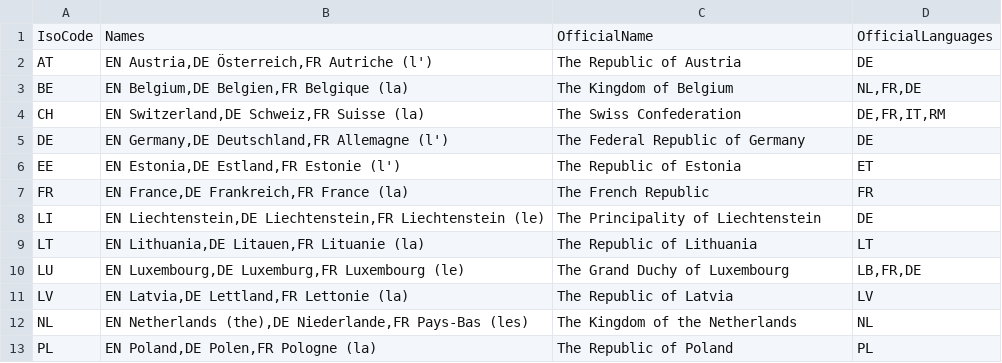
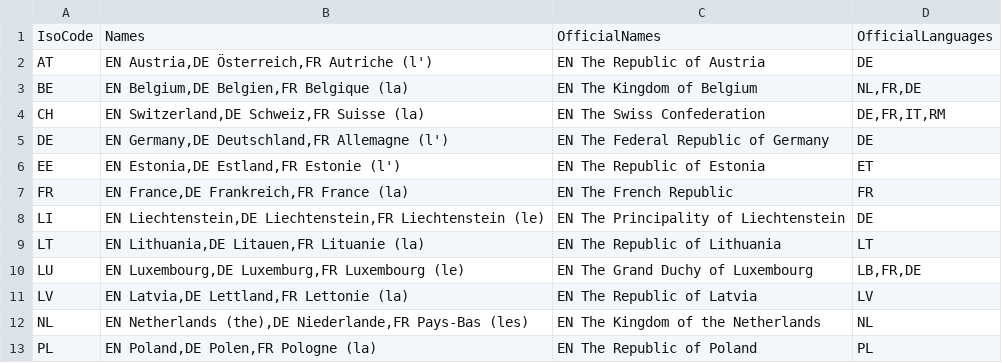
Before and after one commit to openpotato/openholidaysapi.data, a CSV file: src/countries.csv, drawn as a sheet.

Commit message:
Convert column OfficialName to multi language OfficialNames

```diff
--- a/src/countries.csv
+++ b/src/countries.csv
@@ -1,13 +1,13 @@
-IsoCode;Names;OfficialName;OfficialLanguages
-AT;EN Austria,DE Österreich,FR Autriche (l');The Republic of Austria;DE
-BE;EN Belgium,DE Belgien,FR Belgique (la);The Kingdom of Belgium;NL,FR,DE
-CH;EN Switzerland,DE Schweiz,FR Suisse (la);The Swiss Confederation;DE,FR,IT,RM
-DE;EN Germany,DE Deutschland,FR Allemagne (l');The Federal Republic of Germany;DE
-EE;EN Estonia,DE Estland,FR Estonie (l');The Republic of Estonia;ET
-FR;EN France,DE Frankreich,FR France (la);The French Republic;FR
-LI;EN Liechtenstein,DE Liechtenstein,FR Liechtenstein (le);The Principality of Liechtenstein;DE
-LT;EN Lithuania,DE Litauen,FR Lituanie (la);The Republic of Lithuania;LT
-LU;EN Luxembourg,DE Luxemburg,FR Luxembourg (le);The Grand Duchy of Luxembourg;LB,FR,DE
-LV;EN Latvia,DE Lettland,FR Lettonie (la);The Republic of Latvia;LV
-NL;EN Netherlands (the),DE Niederlande,FR Pays-Bas (les);The Kingdom of the Netherlands;NL
-PL;EN Poland,DE Polen,FR Pologne (la);The Republic of Poland;PL
+IsoCode;Names;OfficialNames;OfficialLanguages
+AT;EN Austria,DE Österreich,FR Autriche (l');EN The Republic of Austria;DE
+BE;EN Belgium,DE Belgien,FR Belgique (la);EN The Kingdom of Belgium;NL,FR,DE
+CH;EN Switzerland,DE Schweiz,FR Suisse (la);EN The Swiss Confederation;DE,FR,IT,RM
+DE;EN Germany,DE Deutschland,FR Allemagne (l');EN The Federal Republic of Germany;DE
+EE;EN Estonia,DE Estland,FR Estonie (l');EN The Republic of Estonia;ET
+FR;EN France,DE Frankreich,FR France (la);EN The French Republic;FR
+LI;EN Liechtenstein,DE Liechtenstein,FR Liechtenstein (le);EN The Principality of Liechtenstein;DE
+LT;EN Lithuania,DE Litauen,FR Lituanie (la);EN The Republic of Lithuania;LT
+LU;EN Luxembourg,DE Luxemburg,FR Luxembourg (le);EN The Grand Duchy of Luxembourg;LB,FR,DE
+LV;EN Latvia,DE Lettland,FR Lettonie (la);EN The Republic of Latvia;LV
+NL;EN Netherlands (the),DE Niederlande,FR Pays-Bas (les);EN The Kingdom of the Netherlands;NL
+PL;EN Poland,DE Polen,FR Pologne (la);EN The Republic of Poland;PL
```
